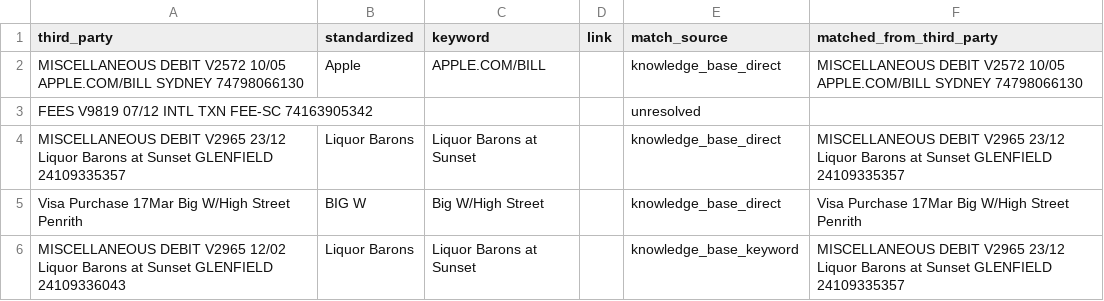
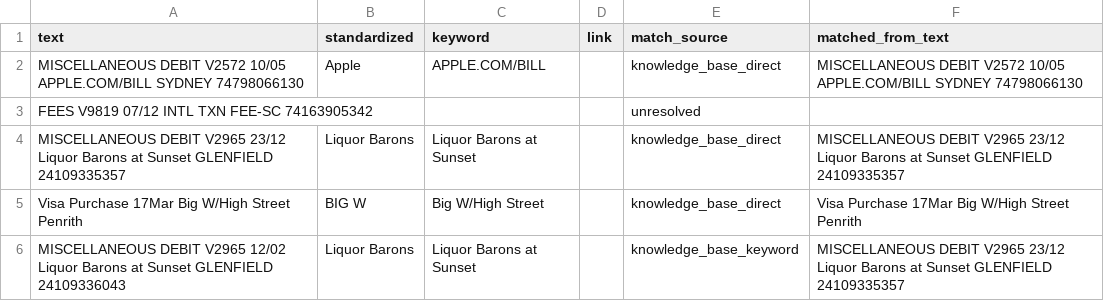
Before and after one commit to EliamZhang/Merchant-Extraction, a CSV file: output/third_party_dedup_verified.csv, drawn as a sheet; only a part is shown.

```diff
--- a/output/third_party_dedup_verified.csv
+++ b/output/third_party_dedup_verified.csv
@@ -1,2 +1,2 @@
-third_party,standardized,keyword,link,match_source,matched_from_third_party
+text,standardized,keyword,link,match_source,matched_from_text
 MISCELLANEOUS DEBIT V2572 10/05 APPLE.COM/BILL SYDNEY 74798066130,Apple,APPLE.COM/BILL,,knowledge_base_direct,MISCELLANEOUS DEBIT V2572 10/05 APPLE.COM/BILL SYDNEY 74798066130
```
Also changed, not shown: 3 other files.
